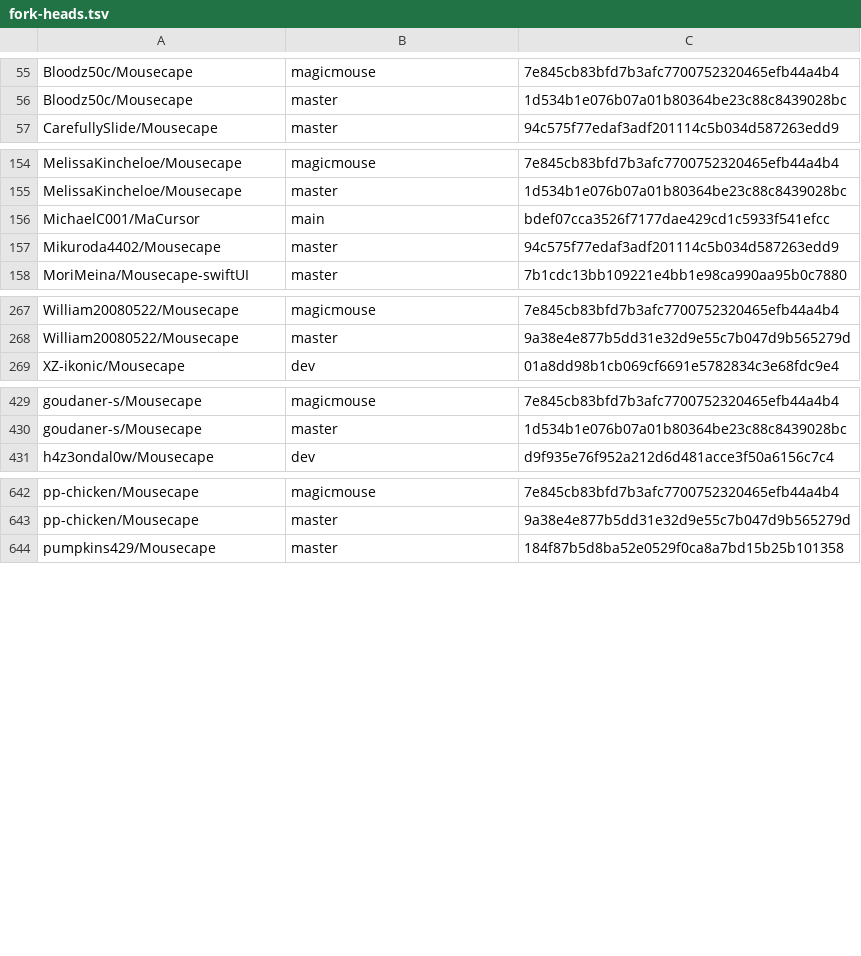
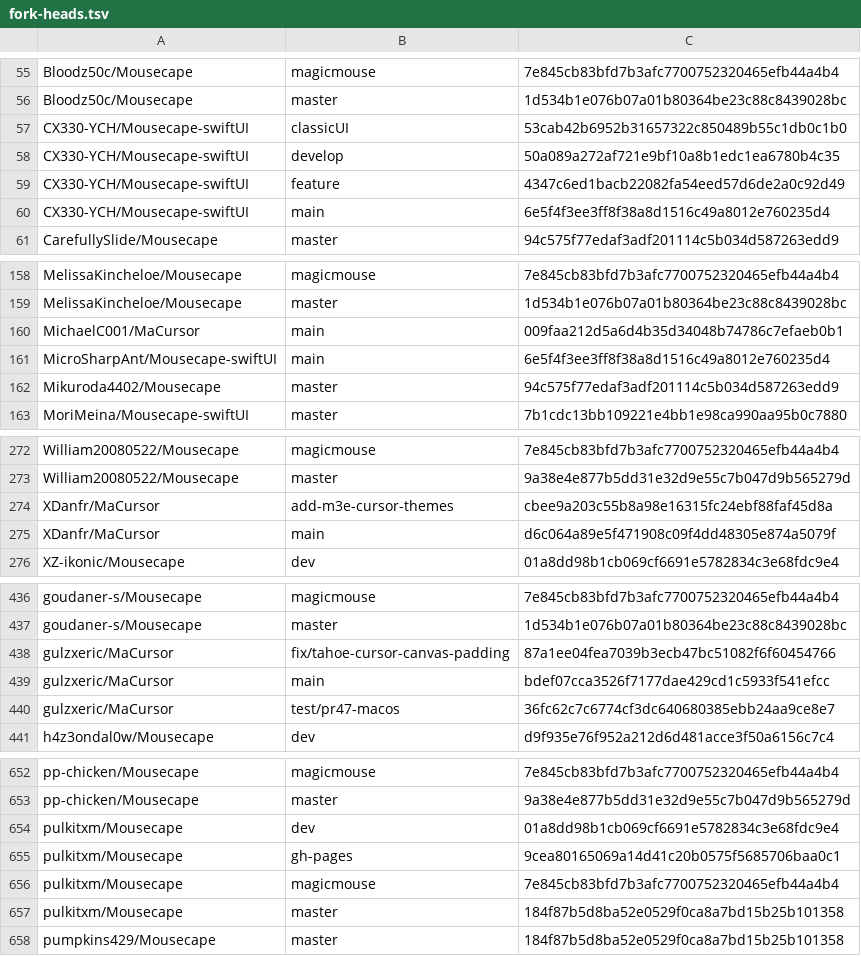
Before and after one commit to Metal-Snake/Mousecape, a TSV file: Scripts/fork-heads.tsv, drawn as a sheet; only a part is shown, gaps mark what is left out; the diff covers the shown part only.

```diff
--- a/Scripts/fork-heads.tsv
+++ b/Scripts/fork-heads.tsv
@@ -56,2 +56,6 @@ Bloodz50c/Mousecape	magicmouse	7e845cb83bfd7b3afc7700752320465efb44a4b4
 Bloodz50c/Mousecape	master	1d534b1e076b07a01b80364be23c88c8439028bc
+CX330-YCH/Mousecape-swiftUI	classicUI	53cab42b6952b31657322c850489b55c1db0c1b0
+CX330-YCH/Mousecape-swiftUI	develop	50a089a272af721e9bf10a8b1edc1ea6780b4c35
+CX330-YCH/Mousecape-swiftUI	feature	4347c6ed1bacb22082fa54eed57d6de2a0c92d49
+CX330-YCH/Mousecape-swiftUI	main	6e5f4f3ee3ff8f38a8d1516c49a8012e760235d4
 CarefullySlide/Mousecape	master	94c575f77edaf3adf201114c5b034d587263edd9
@@ -155,3 +159,4 @@ MelissaKincheloe/Mousecape	magicmouse	7e845cb83bfd7b3afc7700752320465efb44a4b4
 MelissaKincheloe/Mousecape	master	1d534b1e076b07a01b80364be23c88c8439028bc
-MichaelC001/MaCursor	main	bdef07cca3526f7177dae429cd1c5933f541efcc
+MichaelC001/MaCursor	main	009faa212d5a6d4b35d34048b74786c7efaeb0b1
+MicroSharpAnt/Mousecape-swiftUI	main	6e5f4f3ee3ff8f38a8d1516c49a8012e760235d4
 Mikuroda4402/Mousecape	master	94c575f77edaf3adf201114c5b034d587263edd9
@@ -268,2 +273,4 @@ William20080522/Mousecape	magicmouse	7e845cb83bfd7b3afc7700752320465efb44a4b4
 William20080522/Mousecape	master	9a38e4e877b5dd31e32d9e55c7b047d9b565279d
+XDanfr/MaCursor	add-m3e-cursor-themes	cbee9a203c55b8a98e16315fc24ebf88faf45d8a
+XDanfr/MaCursor	main	d6c064a89e5f471908c09f4dd48305e874a5079f
 XZ-ikonic/Mousecape	dev	01a8dd98b1cb069cf6691e5782834c3e68fdc9e4
@@ -430,2 +437,5 @@ goudaner-s/Mousecape	magicmouse	7e845cb83bfd7b3afc7700752320465efb44a4b4
 goudaner-s/Mousecape	master	1d534b1e076b07a01b80364be23c88c8439028bc
+gulzxeric/MaCursor	fix/tahoe-cursor-canvas-padding	87a1ee04fea7039b3ecb47bc51082f6f60454766
+gulzxeric/MaCursor	main	bdef07cca3526f7177dae429cd1c5933f541efcc
+gulzxeric/MaCursor	test/pr47-macos	36fc62c7c6774cf3dc640680385ebb24aa9ce8e7
 h4z3ondal0w/Mousecape	dev	d9f935e76f952a212d6d481acce3f50a6156c7c4
@@ -643,2 +653,6 @@ pp-chicken/Mousecape	magicmouse	7e845cb83bfd7b3afc7700752320465efb44a4b4
 pp-chicken/Mousecape	master	9a38e4e877b5dd31e32d9e55c7b047d9b565279d
+pulkitxm/Mousecape	dev	01a8dd98b1cb069cf6691e5782834c3e68fdc9e4
+pulkitxm/Mousecape	gh-pages	9cea80165069a14d41c20b0575f5685706baa0c1
+pulkitxm/Mousecape	magicmouse	7e845cb83bfd7b3afc7700752320465efb44a4b4
+pulkitxm/Mousecape	master	184f87b5d8ba52e0529f0ca8a7bd15b25b101358
 pumpkins429/Mousecape	master	184f87b5d8ba52e0529f0ca8a7bd15b25b101358
```
Also changed, not shown: 4 edited cells elsewhere in this file, 2 other files.
